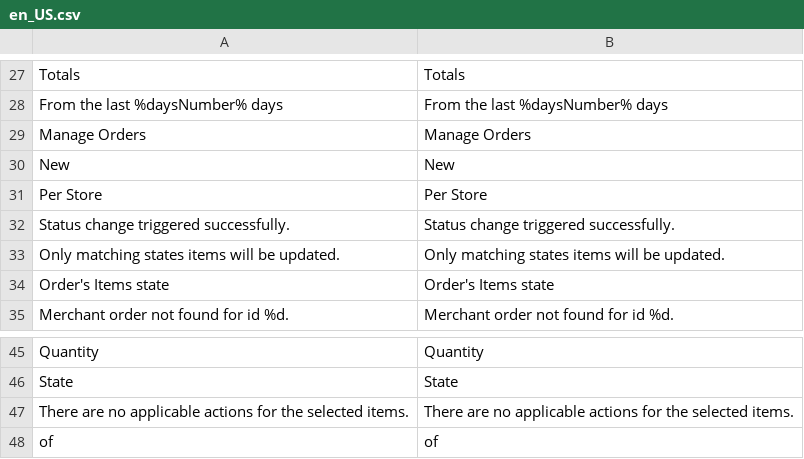
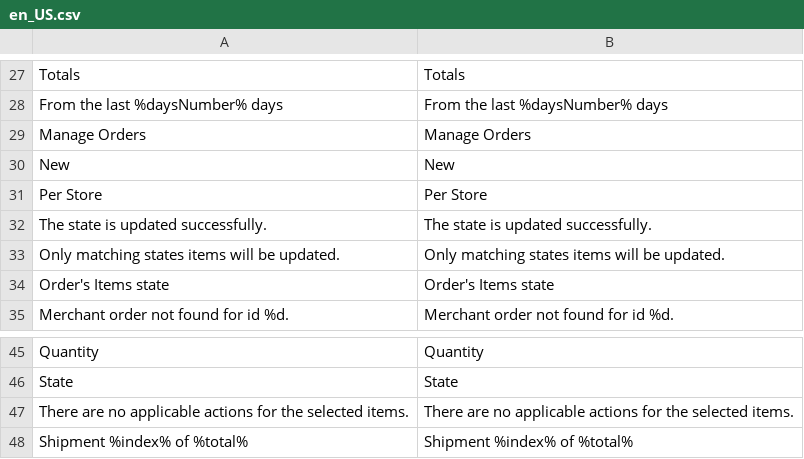
Before and after one commit to spryker/sales-merchant-portal-gui, a CSV file: data/translation/Zed/en_US.csv, drawn as a sheet; only a part is shown, gaps mark what is left out; removed rows and columns are numbered as before the commit, all else as after; the diff names each change by its address in the sheet, - before the commit and + after, or states it on an @@ line.

```diff
--- a/data/translation/Zed/en_US.csv
+++ b/data/translation/Zed/en_US.csv
-row 32: Status change triggered successfully. | Status change triggered successfully.
+row 32: The state is updated successfully. | The state is updated successfully.
-row 48: of | of
+row 48: Shipment %index% of %total% | Shipment %index% of %total%
```
Also changed, not shown: data/translation/Zed/de_DE.csv, 11 other files.
